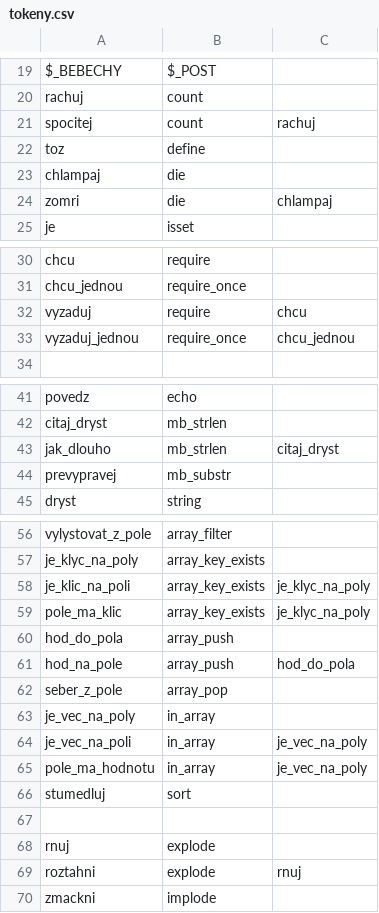
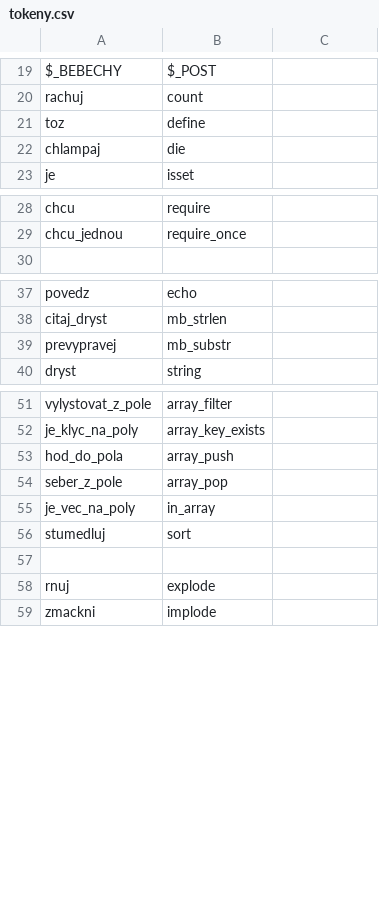
Before and after one commit to vfosnar/OstraPHP, a CSV file: php/tokeny.csv, drawn as a sheet; only a part is shown, gaps mark what is left out; the diff covers the shown part only.

Commit message:
odstranění vyřazených tokenů

```diff
--- a/php/tokeny.csv
+++ b/php/tokeny.csv
@@ -20,6 +20,4 @@ $_BEBECHY,  $_POST
 rachuj,     count
-spocitej,   count,  rachuj
 toz,        define
 chlampaj,   die
-zomri,      die,    chlampaj
 je,         isset
@@ -31,4 +29,2 @@ chcu,           require
 chcu_jednou,    require_once
-vyzaduj,        require,        chcu
-vyzaduj_jednou, require_once,   chcu_jednou
 
@@ -42,3 +38,2 @@ povedz,         echo
 citaj_dryst,    mb_strlen
-jak_dlouho,     mb_strlen,          citaj_dryst
 prevypravej,    mb_substr
@@ -57,10 +52,5 @@ vylystovat_z_pole,  array_filter
 je_klyc_na_poly,    array_key_exists
-je_klic_na_poli,    array_key_exists,   je_klyc_na_poly
-pole_ma_klic,       array_key_exists,   je_klyc_na_poly
 hod_do_pola,        array_push
-hod_na_pole,        array_push,         hod_do_pola
 seber_z_pole,       array_pop
 je_vec_na_poly,     in_array
-je_vec_na_poli,     in_array,           je_vec_na_poly
-pole_ma_hodnotu,    in_array,           je_vec_na_poly
 stumedluj,          sort
@@ -68,3 +58,2 @@ stumedluj,          sort
 rnuj,       explode
-roztahni,   explode,    rnuj
 zmackni,    implode
```
Also changed, not shown: 2 removed rows elsewhere in this file.
